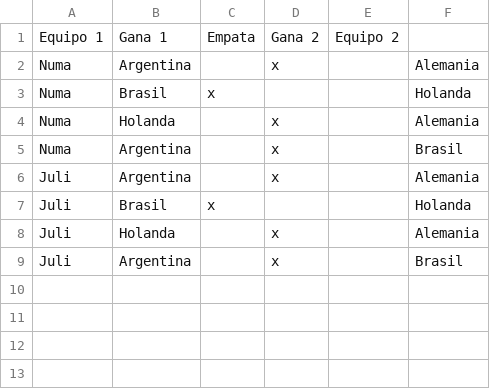
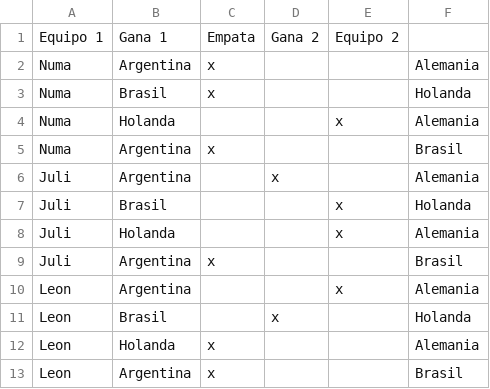
Before and after one commit to NumaTejeda/tpFinalPronostico, a CSV file: src/main/resources/pronosticos.csv, drawn as a sheet.

Commit message:
Modifica obtenerPuntaje. Agrega test Junit, corrobora puntaje obtenido y cantidad de pronosticos por ronda.

```diff
--- a/src/main/resources/pronosticos.csv
+++ b/src/main/resources/pronosticos.csv
@@ -1,9 +1,13 @@
 Equipo 1,Gana 1,Empata,Gana 2,Equipo 2
-Numa,Argentina,,x,,Alemania
+Numa,Argentina,x,,,Alemania
 Numa,Brasil,x,,,Holanda
-Numa,Holanda,,x,,Alemania
-Numa,Argentina,,x,,Brasil
+Numa,Holanda,,,x,Alemania
+Numa,Argentina,x,,,Brasil
 Juli,Argentina,,x,,Alemania
-Juli,Brasil,x,,,Holanda
-Juli,Holanda,,x,,Alemania
-Juli,Argentina,,x,,Brasil
+Juli,Brasil,,,x,Holanda
+Juli,Holanda,,,x,Alemania
+Juli,Argentina,x,,,Brasil
+Leon,Argentina,,,x,Alemania
+Leon,Brasil,,x,,Holanda
+Leon,Holanda,x,,,Alemania
+Leon,Argentina,x,,,Brasil
```
Also changed, not shown: target/classes/pronosticos.csv, 25 other files.
